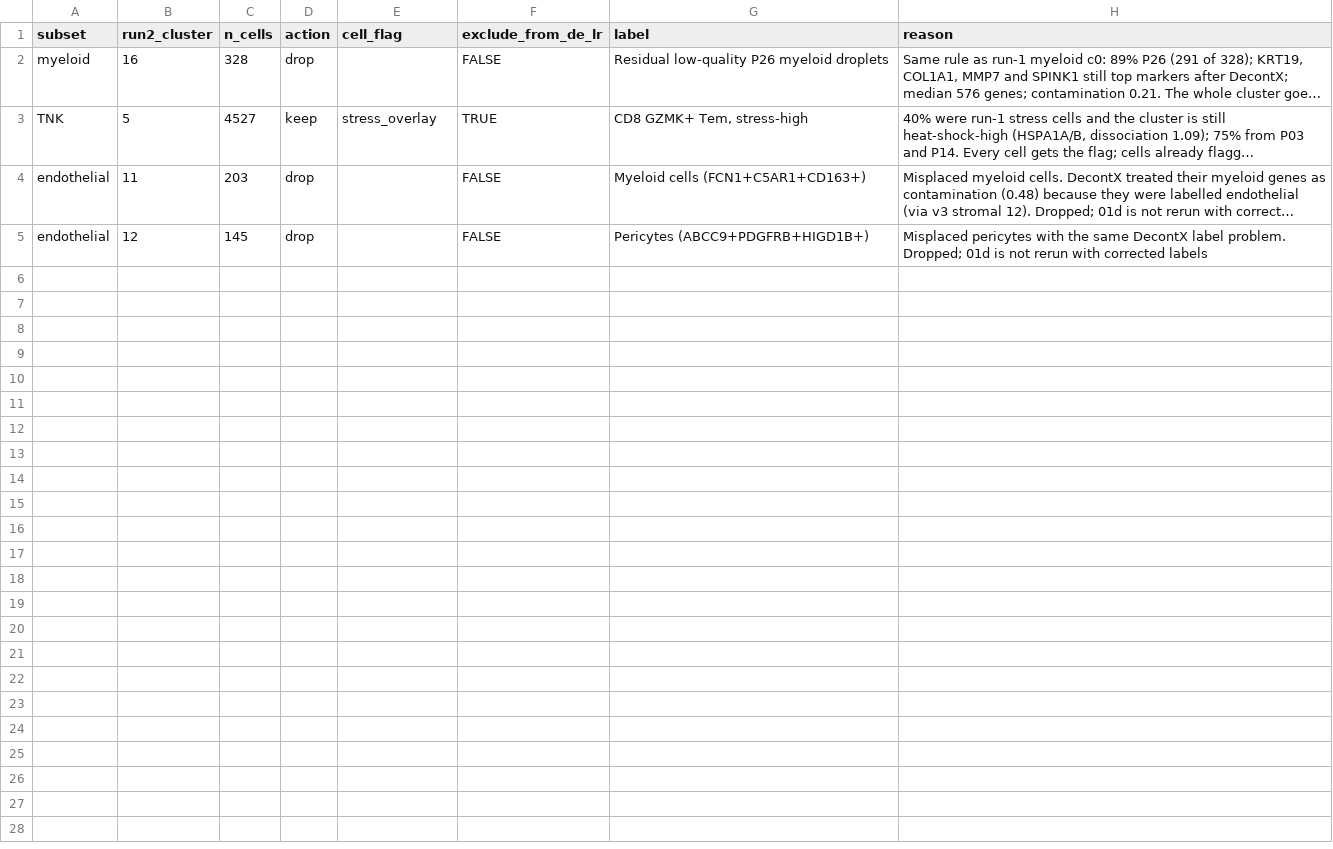
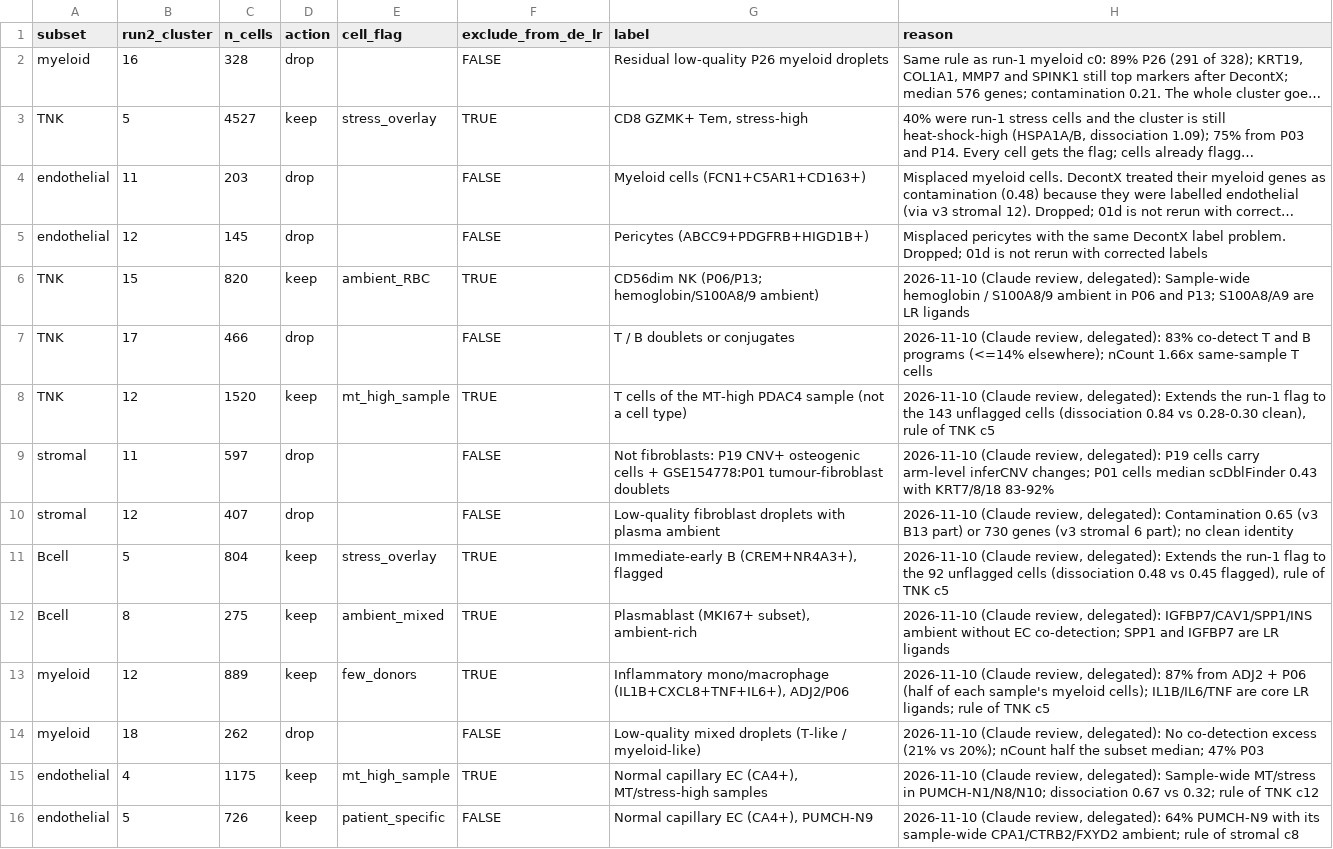
Before and after one commit to anabellaphelps41-del/PDAC_Atlas, a TSV file: code/calls/v4_run2_decisions.tsv, drawn as a sheet; long unchanged cells end in …; the diff names each change by its address in the sheet, - before the commit and + after, or states it on an @@ line.

```diff
--- a/code/calls/v4_run2_decisions.tsv
+++ b/code/calls/v4_run2_decisions.tsv
+row 6: TNK | 15 | 820 | keep | ambient_RBC | TRUE | CD56dim NK (P06/P13; hemoglobin/S100A8/9 ambient) | 2026-11-10 (Claude review, delegated): Sample-wide hemoglobin / S100A8/9 ambient in P06 and P13; S100A8/A9 are LR ligands
+row 7: TNK | 17 | 466 | drop |  | FALSE | T / B doublets or conjugates | 2026-11-10 (Claude review, delegated): 83% co-detect T and B programs (<=14% elsewhere); nCount 1.66x same-sample T cells
+row 8: TNK | 12 | 1520 | keep | mt_high_sample | TRUE | T cells of the MT-high PDAC4 sample (not a cell type) | 2026-11-10 (Claude review, delegated): Extends the run-1 flag to the 143 unflagged cells (dissociation 0.84 vs 0.28-0.30 clean), rule of TNK c5
+row 9: stromal | 11 | 597 | drop |  | FALSE | Not fibroblasts: P19 CNV+ osteogenic cells + GSE154778:P01 tumour-fibroblast doublets | 2026-11-10 (Claude review, delegated): P19 cells carry arm-level inferCNV changes; P01 cells median scDblFinder 0.43 with KRT7/8/18 83-92%
+row 10: stromal | 12 | 407 | drop |  | FALSE | Low-quality fibroblast droplets with plasma ambient | 2026-11-10 (Claude review, delegated): Contamination 0.65 (v3 B13 part) or 730 genes (v3 stromal 6 part); no clean identity
+row 11: Bcell | 5 | 804 | keep | stress_overlay | TRUE | Immediate-early B (CREM+NR4A3+), flagged | 2026-11-10 (Claude review, delegated): Extends the run-1 flag to the 92 unflagged cells (dissociation 0.48 vs 0.45 flagged), rule of TNK c5
+row 12: Bcell | 8 | 275 | keep | ambient_mixed | TRUE | Plasmablast (MKI67+ subset), ambient-rich | 2026-11-10 (Claude review, delegated): IGFBP7/CAV1/SPP1/INS ambient without EC co-detection; SPP1 and IGFBP7 are LR ligands
+row 13: myeloid | 12 | 889 | keep | few_donors | TRUE | Inflammatory mono/macrophage (IL1B+CXCL8+TNF+IL6+), ADJ2/P06 | 2026-11-10 (Claude review, delegated): 87% from ADJ2 + P06 (half of each sample's myeloid cells); IL1B/IL6/TNF are core LR ligands; rule of TNK c5
+row 14: myeloid | 18 | 262 | drop |  | FALSE | Low-quality mixed droplets (T-like / myeloid-like) | 2026-11-10 (Claude review, delegated): No co-detection excess (21% vs 20%); nCount half the subset median; 47% P03
+row 15: endothelial | 4 | 1175 | keep | mt_high_sample | TRUE | Normal capillary EC (CA4+), MT/stress-high samples | 2026-11-10 (Claude review, delegated): Sample-wide MT/stress in PUMCH-N1/N8/N10; dissociation 0.67 vs 0.32; rule of TNK c12
+row 16: endothelial | 5 | 726 | keep | patient_specific | FALSE | Normal capillary EC (CA4+), PUMCH-N9 | 2026-11-10 (Claude review, delegated): 64% PUMCH-N9 with its sample-wide CPA1/CTRB2/FXYD2 ambient; rule of stromal c8
```
Also changed, not shown: code/calls/cluster_calls_Bcell_v4_res0.6.tsv, code/calls/cluster_calls_TNK_v4_res0.6.tsv, 5 other files.
